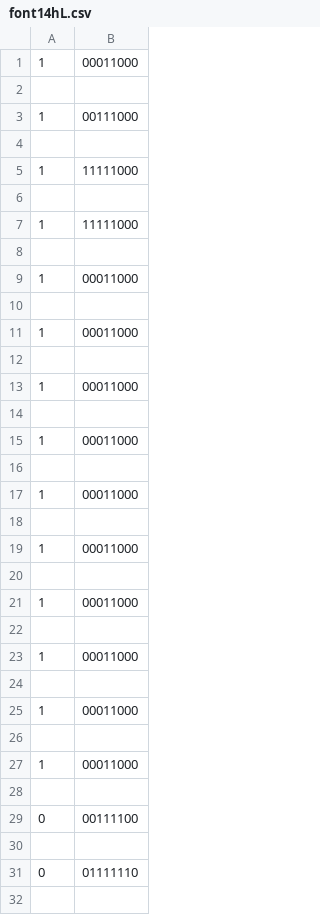
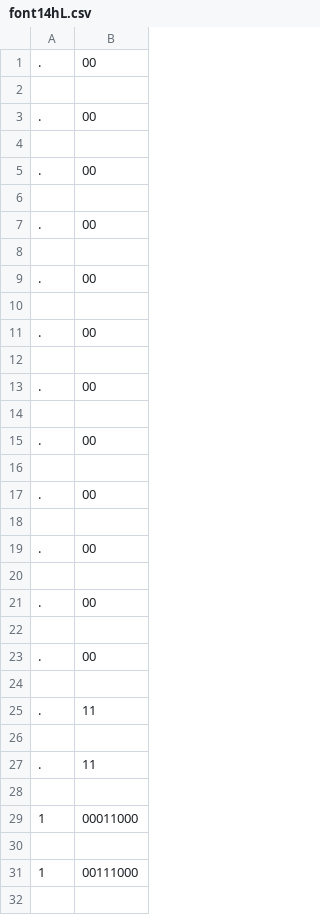
Before and after one commit to rshin808/HVProject, a CSV file: HV/font14hL.csv, drawn as a sheet; only a part is shown; the shorter side is filled out with more unchanged rows; the diff names each change by its address in the sheet, - before the commit and + after, or states it on an @@ line.

Commit message:
Large Fonts

```diff
--- a/HV/font14hL.csv
+++ b/HV/font14hL.csv
+row 1: . | 00
+row 2: (empty)
+row 3: . | 00
+row 4: (empty)
+row 5: . | 00
+row 6: (empty)
+row 7: . | 00
+row 8: (empty)
+row 9: . | 00
+row 10: (empty)
+row 11: . | 00
+row 12: (empty)
+row 13: . | 00
+row 14: (empty)
+row 15: . | 00
+row 16: (empty)
+row 17: . | 00
+row 18: (empty)
+row 19: . | 00
+row 20: (empty)
+row 21: . | 00
+row 22: (empty)
+row 23: . | 00
+row 24: (empty)
+row 25: . | 11
+row 26: (empty)
+row 27: . | 11
+row 28: (empty)
```
